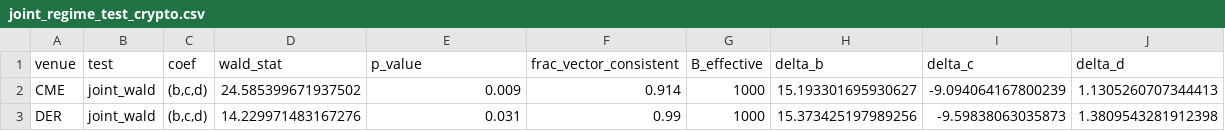
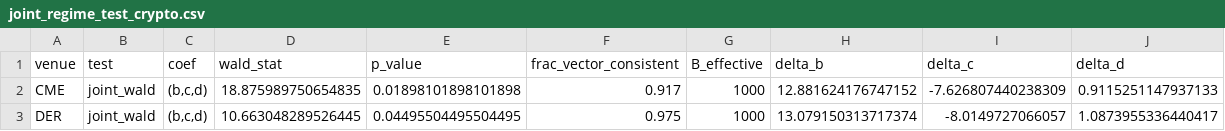
Before and after one commit to Lldelduca/bitcoin-risk-premia, a CSV file: results/phase3/tables/joint_regime_test_crypto.csv, drawn as a sheet.

```diff
--- a/results/phase3/tables/joint_regime_test_crypto.csv
+++ b/results/phase3/tables/joint_regime_test_crypto.csv
@@ -1,3 +1,3 @@
 venue,test,coef,wald_stat,p_value,frac_vector_consistent,B_effective,delta_b,delta_c,delta_d
-CME,joint_wald,"(b,c,d)",24.585399671937502,0.009,0.914,1000,15.193301695930627,-9.094064167800239,1.1305260707344413
-DER,joint_wald,"(b,c,d)",14.229971483167276,0.031,0.99,1000,15.373425197989256,-9.59838063035873,1.3809543281912398
+CME,joint_wald,"(b,c,d)",18.875989750654835,0.01898101898101898,0.917,1000,12.881624176747152,-7.626807440238309,0.9115251147937133
+DER,joint_wald,"(b,c,d)",10.663048289526445,0.04495504495504495,0.975,1000,13.079150313717374,-8.0149727066057,1.0873955336440417
```
Also changed, not shown: results/phase3/tables/joint_regime_detail_crypto.csv, results/phase3/tables/kde_tilt_robustness.csv, 38 other files.
